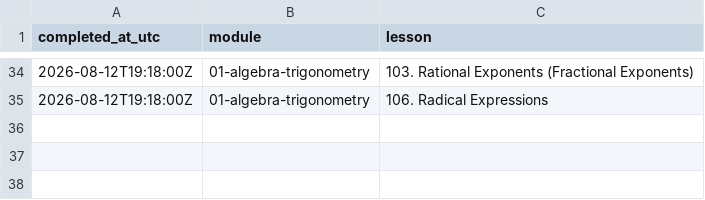
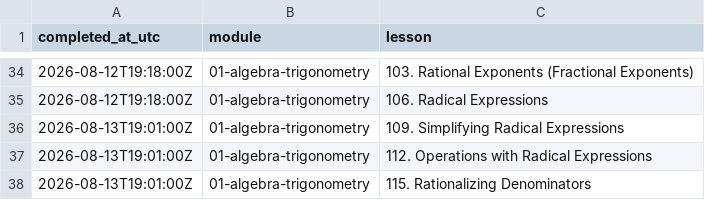
Before and after one commit to Piechutowski/curriculum-math, a CSV file: progress/log.csv, drawn as a sheet; only a part is shown, gaps mark what is left out.

```diff
--- a/progress/log.csv
+++ b/progress/log.csv
@@ -35 +35,4 @@ completed_at_utc,module,lesson
 2026-08-12T19:18:00Z,01-algebra-trigonometry,106. Radical Expressions
+2026-08-13T19:01:00Z,01-algebra-trigonometry,109. Simplifying Radical Expressions
+2026-08-13T19:01:00Z,01-algebra-trigonometry,112. Operations with Radical Expressions
+2026-08-13T19:01:00Z,01-algebra-trigonometry,115. Rationalizing Denominators
```
Also changed, not shown: progress/progress.csv, 5 other files.
